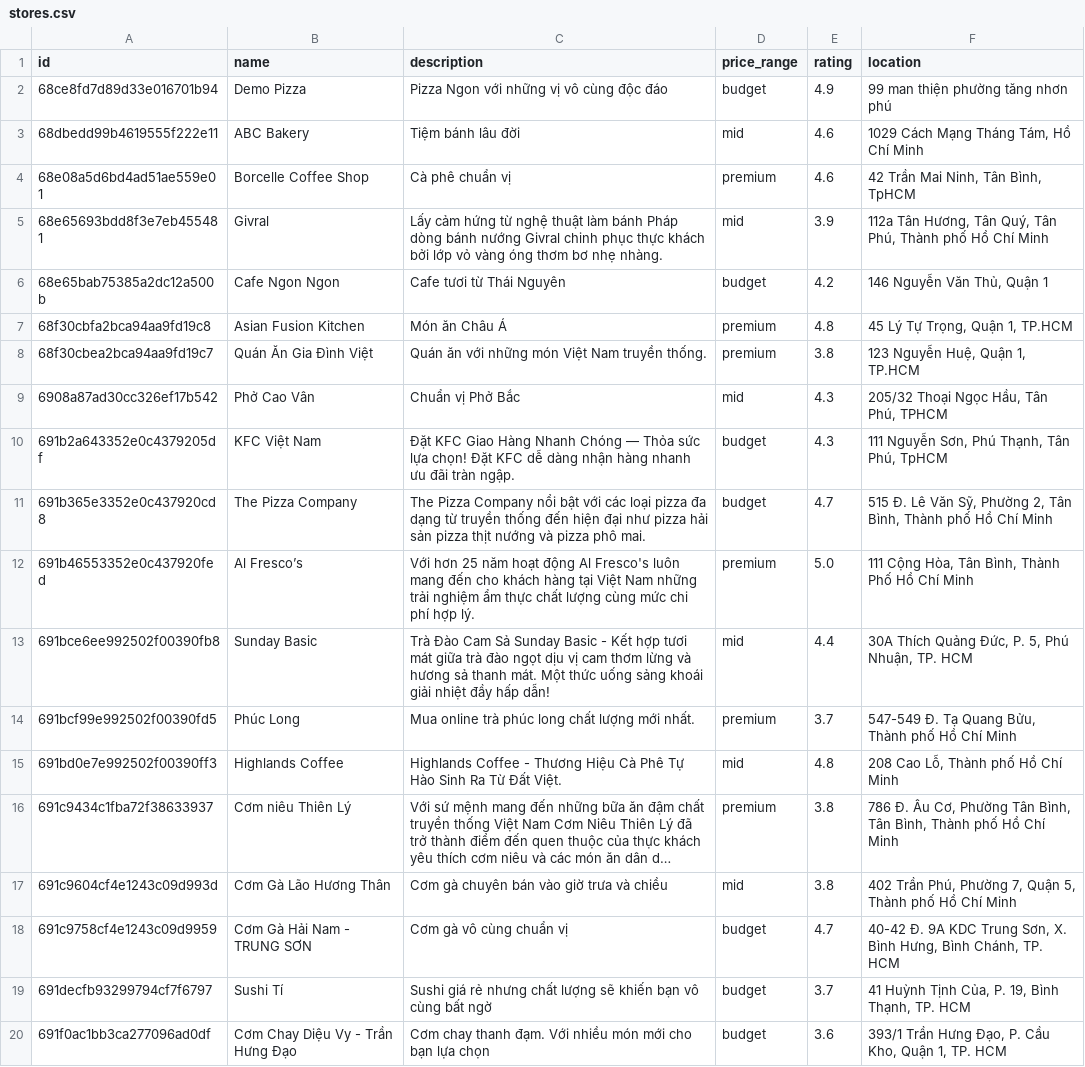
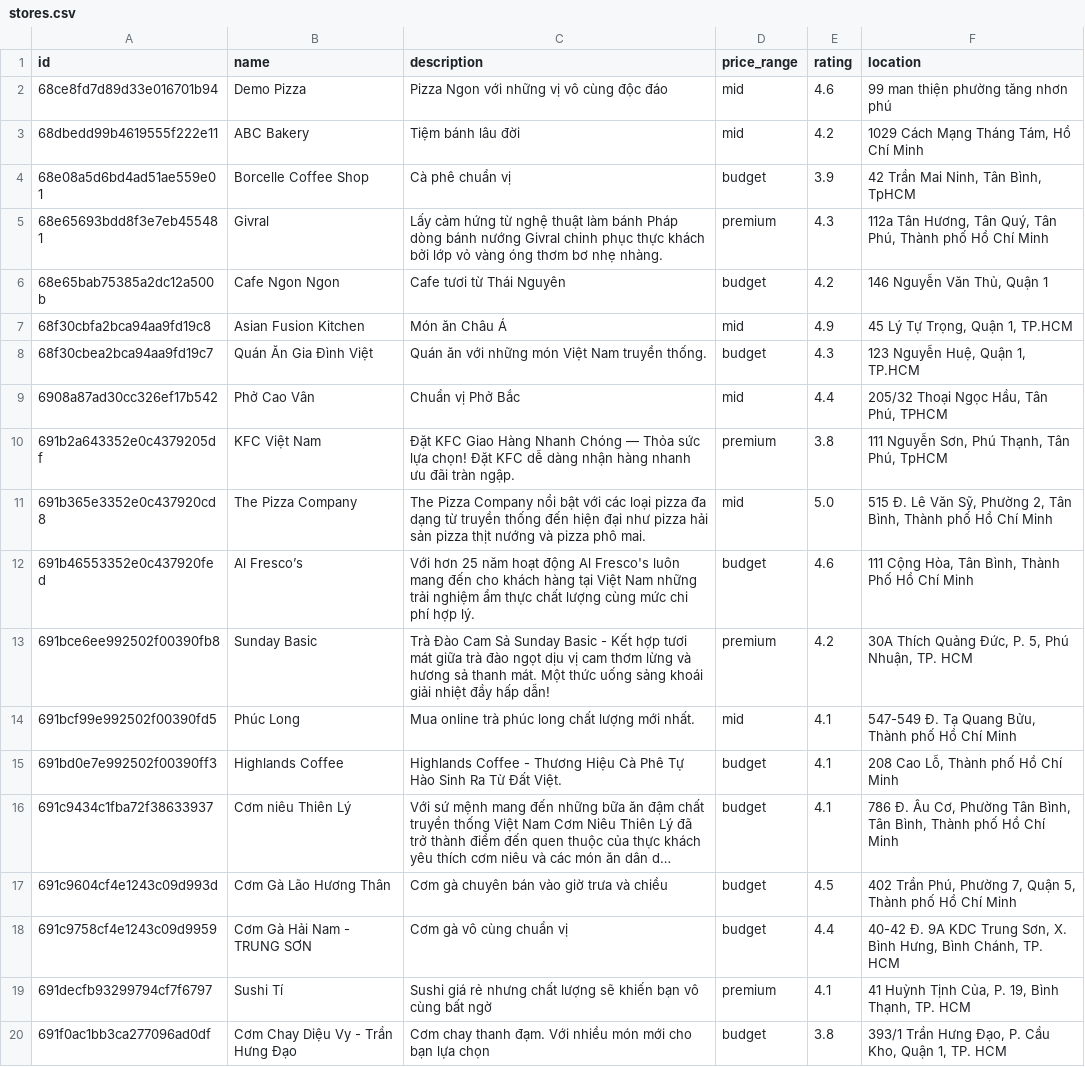
Before and after one commit to BuiAnh12/graduation_project_backend, a CSV file: rec_sys/server/src/data/exported_data/stores.csv, drawn as a sheet; only a part is shown; long unchanged cells end in …; the diff covers the shown part only; the diff names each change by its address in the sheet, - before the commit and + after, or states it on an @@ line.

```diff
--- a/rec_sys/server/src/data/exported_data/stores.csv
+++ b/rec_sys/server/src/data/exported_data/stores.csv
-D2 (price_range): budget
+D2 (price_range): mid
-E2 (rating): 4.9
+E2 (rating): 4.6
-E3 (rating): 4.6
+E3 (rating): 4.2
-D4 (price_range): premium
+D4 (price_range): budget
-E4 (rating): 4.6
+E4 (rating): 3.9
-D5 (price_range): mid
+D5 (price_range): premium
-E5 (rating): 3.9
+E5 (rating): 4.3
-D7 (price_range): premium
+D7 (price_range): mid
-E7 (rating): 4.8
+E7 (rating): 4.9
-D8 (price_range): premium
+D8 (price_range): budget
-E8 (rating): 3.8
+E8 (rating): 4.3
-E9 (rating): 4.3
+E9 (rating): 4.4
-D10 (price_range): budget
+D10 (price_range): premium
-E10 (rating): 4.3
+E10 (rating): 3.8
-D11 (price_range): budget
+D11 (price_range): mid
-E11 (rating): 4.7
+E11 (rating): 5.0
-D12 (price_range): premium
+D12 (price_range): budget
-E12 (rating): 5.0
+E12 (rating): 4.6
-D13 (price_range): mid
+D13 (price_range): premium
-E13 (rating): 4.4
+E13 (rating): 4.2
-D14 (price_range): premium
+D14 (price_range): mid
-E14 (rating): 3.7
+E14 (rating): 4.1
-D15 (price_range): mid
+D15 (price_range): budget
-E15 (rating): 4.8
+E15 (rating): 4.1
-D16 (price_range): premium
+D16 (price_range): budget
-E16 (rating): 3.8
+E16 (rating): 4.1
-D17 (price_range): mid
+D17 (price_range): budget
-E17 (rating): 3.8
+E17 (rating): 4.5
-E18 (rating): 4.7
+E18 (rating): 4.4
-D19 (price_range): budget
+D19 (price_range): premium
-E19 (rating): 3.7
+E19 (rating): 4.1
-E20 (rating): 3.6
+E20 (rating): 3.8
```
Also changed, not shown: 2 edited cells elsewhere in this file, rec_sys/server/src/data/exported_data/dishes.csv, rec_sys/server/src/data/exported_data/interaction.csv, 4 other files.
